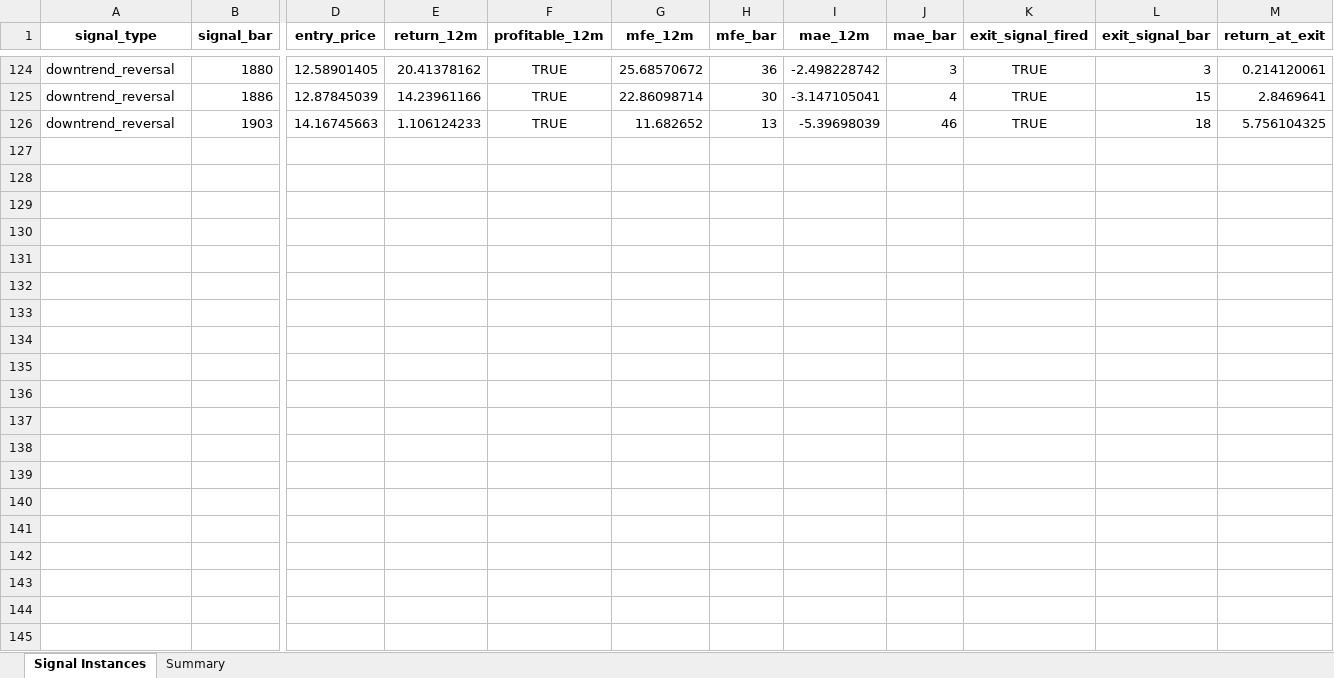
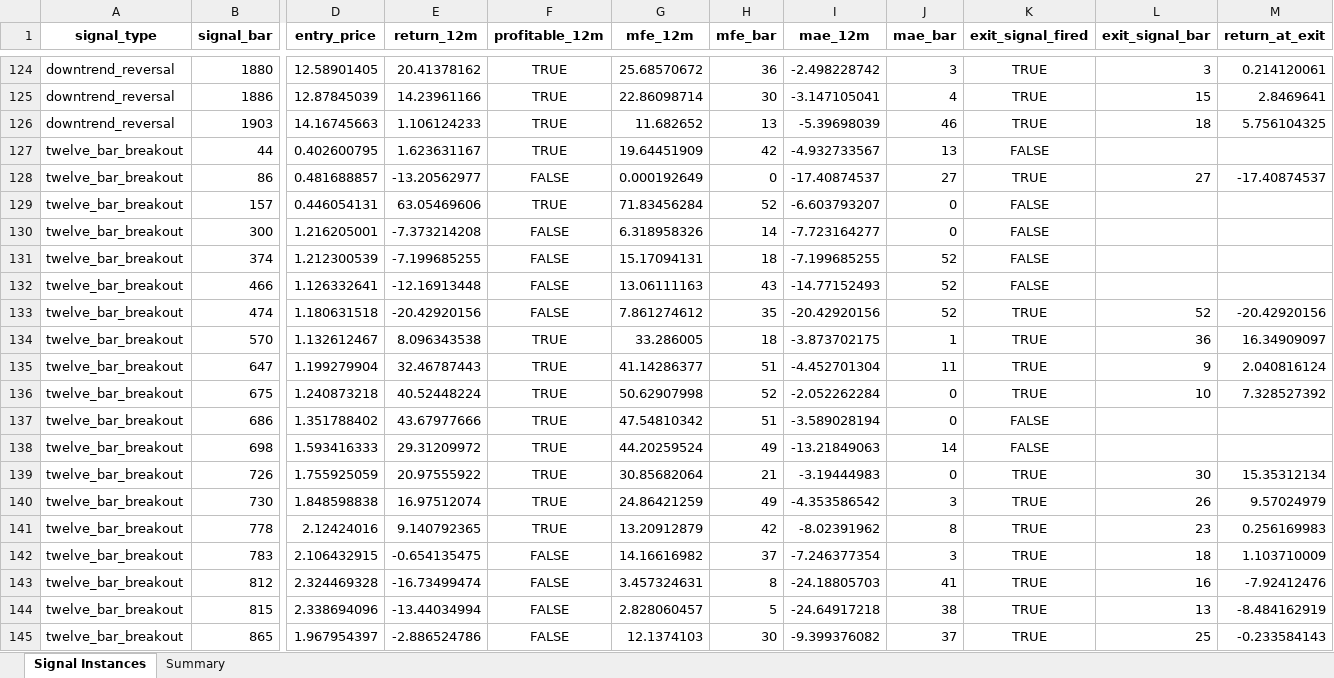
Before and after one commit to BrentNoble/Signal_Tester, an Excel workbook: results/AMC.xlsx, sheet Signal Instances, drawn as a sheet; only a part is shown, gaps mark what is left out; values as stored, in another font and other column widths than the file's, no borders; rows hold the shown columns only; the diff covers the shown part only; the diff names each change by its address in the sheet, - before the commit and + after, or states it on an @@ line.

```diff
--- a/results/AMC.xlsx (sheet Signal Instances)
+++ b/results/AMC.xlsx (sheet Signal Instances)
+row 127: twelve_bar_breakout | 44 | 0.402600795 | 1.623631167 | TRUE | 19.64451909 | 42 | -4.932733567 | 13 | FALSE
+row 128: twelve_bar_breakout | 86 | 0.481688857 | -13.20562977 | FALSE | 0.000192649 | 0 | -17.40874537 | 27 | TRUE | 27 | -17.40874537
+row 129: twelve_bar_breakout | 157 | 0.446054131 | 63.05469606 | TRUE | 71.83456284 | 52 | -6.603793207 | 0 | FALSE
+row 130: twelve_bar_breakout | 300 | 1.216205001 | -7.373214208 | FALSE | 6.318958326 | 14 | -7.723164277 | 0 | FALSE
+row 131: twelve_bar_breakout | 374 | 1.212300539 | -7.199685255 | FALSE | 15.17094131 | 18 | -7.199685255 | 52 | FALSE
+row 132: twelve_bar_breakout | 466 | 1.126332641 | -12.16913448 | FALSE | 13.06111163 | 43 | -14.77152493 | 52 | FALSE
+row 133: twelve_bar_breakout | 474 | 1.180631518 | -20.42920156 | FALSE | 7.861274612 | 35 | -20.42920156 | 52 | TRUE | 52 | -20.42920156
+row 134: twelve_bar_breakout | 570 | 1.132612467 | 8.096343538 | TRUE | 33.286005 | 18 | -3.873702175 | 1 | TRUE | 36 | 16.34909097
+row 135: twelve_bar_breakout | 647 | 1.199279904 | 32.46787443 | TRUE | 41.14286377 | 51 | -4.452701304 | 11 | TRUE | 9 | 2.040816124
+row 136: twelve_bar_breakout | 675 | 1.240873218 | 40.52448224 | TRUE | 50.62907998 | 52 | -2.052262284 | 0 | TRUE | 10 | 7.328527392
+row 137: twelve_bar_breakout | 686 | 1.351788402 | 43.67977666 | TRUE | 47.54810342 | 51 | -3.589028194 | 0 | FALSE
+row 138: twelve_bar_breakout | 698 | 1.593416333 | 29.31209972 | TRUE | 44.20259524 | 49 | -13.21849063 | 14 | FALSE
+row 139: twelve_bar_breakout | 726 | 1.755925059 | 20.97555922 | TRUE | 30.85682064 | 21 | -3.19444983 | 0 | TRUE | 30 | 15.35312134
+row 140: twelve_bar_breakout | 730 | 1.848598838 | 16.97512074 | TRUE | 24.86421259 | 49 | -4.353586542 | 3 | TRUE | 26 | 9.57024979
+row 141: twelve_bar_breakout | 778 | 2.12424016 | 9.140792365 | TRUE | 13.20912879 | 42 | -8.02391962 | 8 | TRUE | 23 | 0.256169983
+row 142: twelve_bar_breakout | 783 | 2.106432915 | -0.654135475 | FALSE | 14.16616982 | 37 | -7.246377354 | 3 | TRUE | 18 | 1.103710009
+row 143: twelve_bar_breakout | 812 | 2.324469328 | -16.73499474 | FALSE | 3.457324631 | 8 | -24.18805703 | 41 | TRUE | 16 | -7.92412476
+row 144: twelve_bar_breakout | 815 | 2.338694096 | -13.44034994 | FALSE | 2.828060457 | 5 | -24.64917218 | 38 | TRUE | 13 | -8.484162919
+row 145: twelve_bar_breakout | 865 | 1.967954397 | -2.886524786 | FALSE | 12.1374103 | 30 | -9.399376082 | 37 | TRUE | 25 | -0.233584143
```
Also changed, not shown: 34 added rows elsewhere in this sheet, sheet Summary, results/BHP.xlsx, results/CBA.xlsx, 25 other files.
